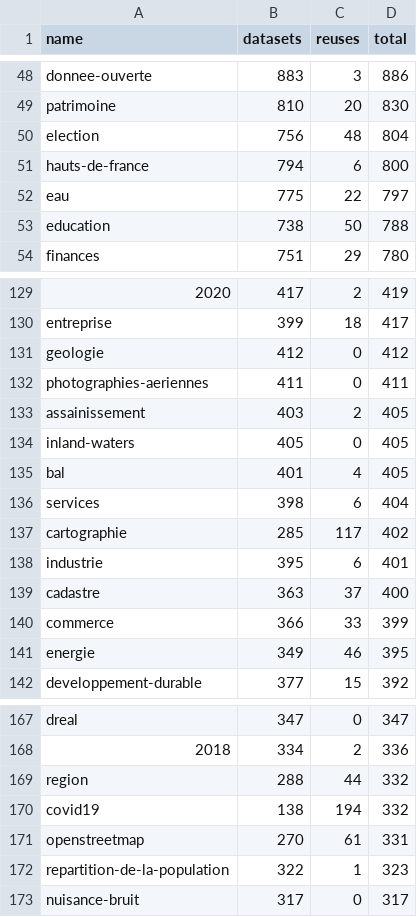
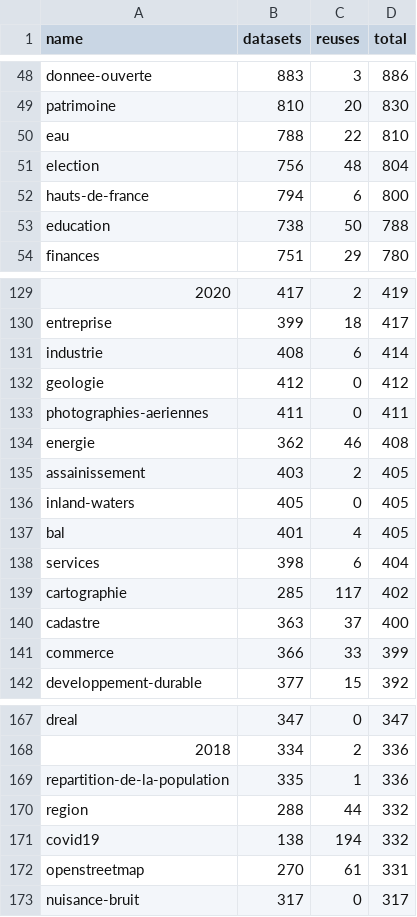
Before and after one commit to taniki/flat.dgfr, a CSV file: tags.csv, drawn as a sheet; only a part is shown, gaps mark what is left out; the diff covers the shown part only.

```diff
--- a/tags.csv
+++ b/tags.csv
@@ -49,5 +49,5 @@
 "patrimoine";810;20;830
+"eau";788;22;810
 "election";756;48;804
 "hauts-de-france";794;6;800
-"eau";775;22;797
 "education";738;50;788
@@ -130,4 +130,6 @@
 "entreprise";399;18;417
+"industrie";408;6;414
 "geologie";412;0;412
 "photographies-aeriennes";411;0;411
+"energie";362;46;408
 "assainissement";403;2;405
@@ -137,6 +139,4 @@
 "cartographie";285;117;402
-"industrie";395;6;401
 "cadastre";363;37;400
 "commerce";366;33;399
-"energie";349;46;395
 "developpement-durable";377;15;392
@@ -168,2 +168,3 @@
 "2018";334;2;336
+"repartition-de-la-population";335;1;336
 "region";288;44;332
@@ -171,3 +172,2 @@
 "openstreetmap";270;61;331
-"repartition-de-la-population";322;1;323
 "nuisance-bruit";317;0;317
```
Also changed, not shown: 15 added rows, 15 removed rows and 8 edited cells elsewhere in this file, 2 other files.
